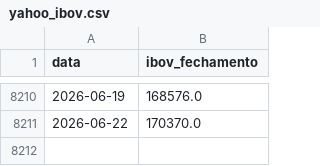
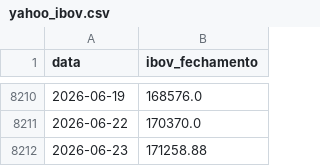
Before and after one commit to PulseDataLabs/PulseWhales, a CSV file: data/yahoo_ibov.csv, drawn as a sheet; only a part is shown, gaps mark what is left out.

```diff
--- a/data/yahoo_ibov.csv
+++ b/data/yahoo_ibov.csv
@@ -8211 +8211,2 @@ data,ibov_fechamento
 2026-06-22,170370.0
+2026-06-23,171258.88
```
